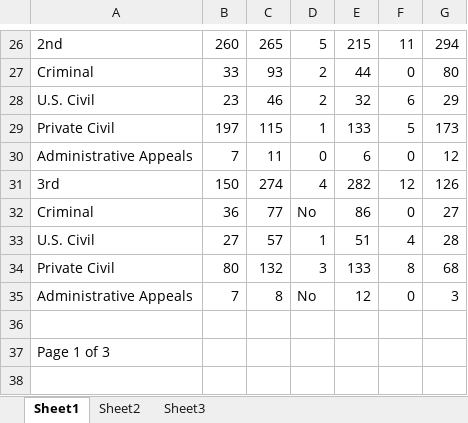
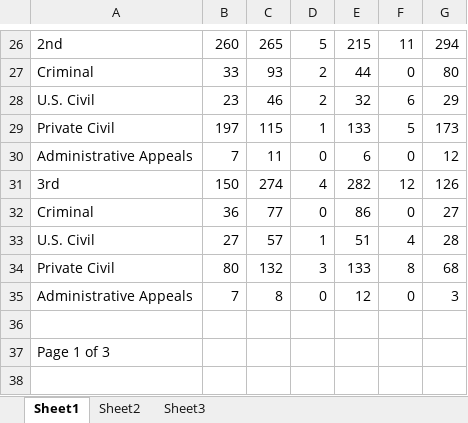
Before and after one commit to carter-martindale/SCOTUS_Political_Leanings, an Excel workbook: raw_data/B02Sep15.xlsx, sheet Sheet1, drawn as a sheet; only a part is shown, gaps mark what is left out; values as stored, in another font and other column widths than the file's, no borders; the diff names each change by its address in the sheet, - before the commit and + after, or states it on an @@ line.

Commit message:
Major petition data overhaul

```diff
--- a/raw_data/B02Sep15.xlsx (sheet Sheet1)
+++ b/raw_data/B02Sep15.xlsx (sheet Sheet1)
-D32: No
+D32: 0
-D35: No
+D35: 0
```
Also changed, not shown: raw_data/jb_b2_0930.2019.xlsx, 4 other files.
